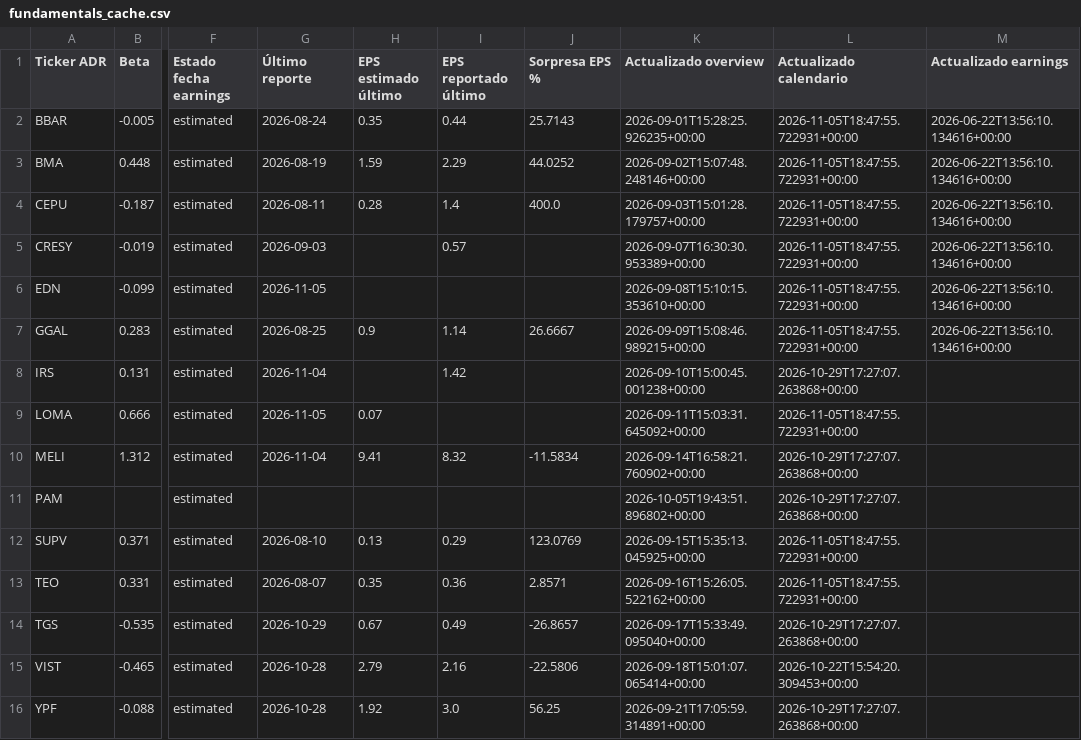
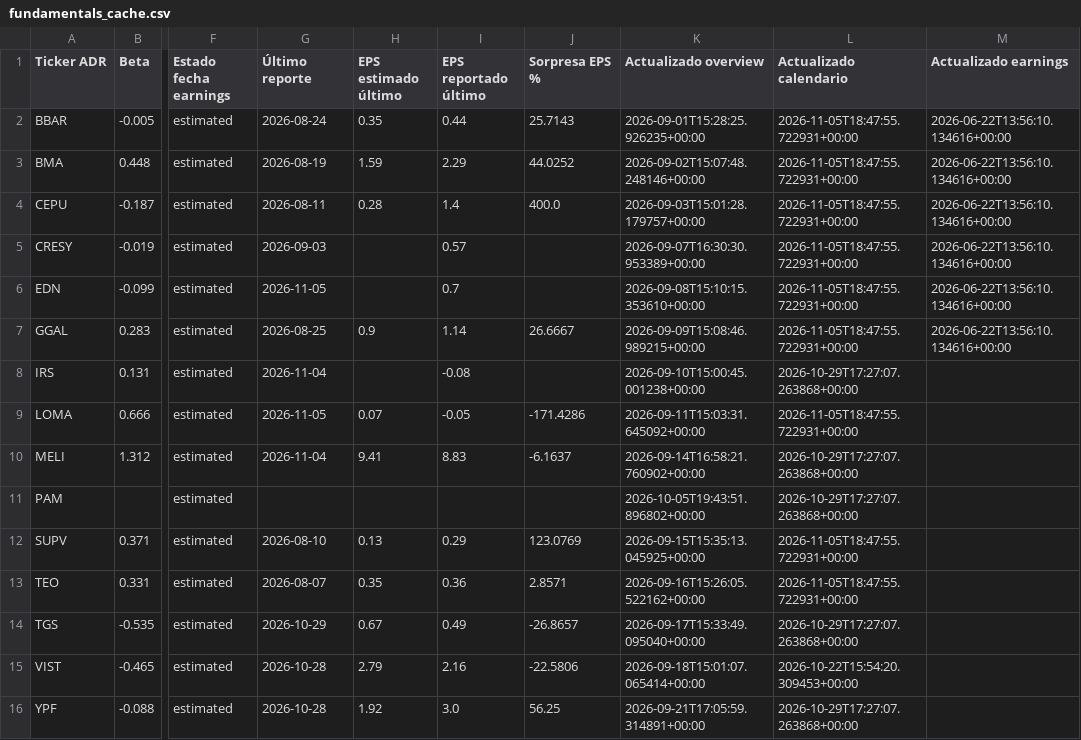
Before and after one commit to bautista-miguel/Tablero-ADR-Argentinos, a CSV file: fundamentals_cache.csv, drawn as a sheet; only a part is shown, gaps mark what is left out; the diff names each change by its address in the sheet, - before the commit and + after, or states it on an @@ line.

```diff
--- a/fundamentals_cache.csv
+++ b/fundamentals_cache.csv
-I6 (EPS reportado último): (empty)
+I6 (EPS reportado último): 0.7
-I8 (EPS reportado último): 1.42
+I8 (EPS reportado último): -0.08
-I9 (EPS reportado último): (empty)
+I9 (EPS reportado último): -0.05
-J9 (Sorpresa EPS %): (empty)
+J9 (Sorpresa EPS %): -171.4286
-I10 (EPS reportado último): 8.32
+I10 (EPS reportado último): 8.83
-J10 (Sorpresa EPS %): -11.5834
+J10 (Sorpresa EPS %): -6.1637
```
Also changed, not shown: 1 other file.
